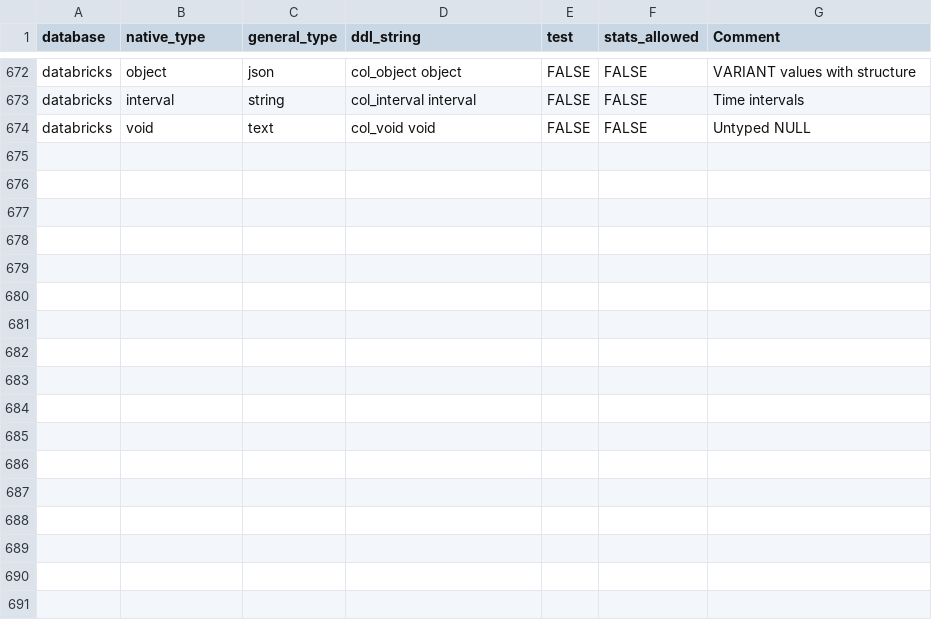
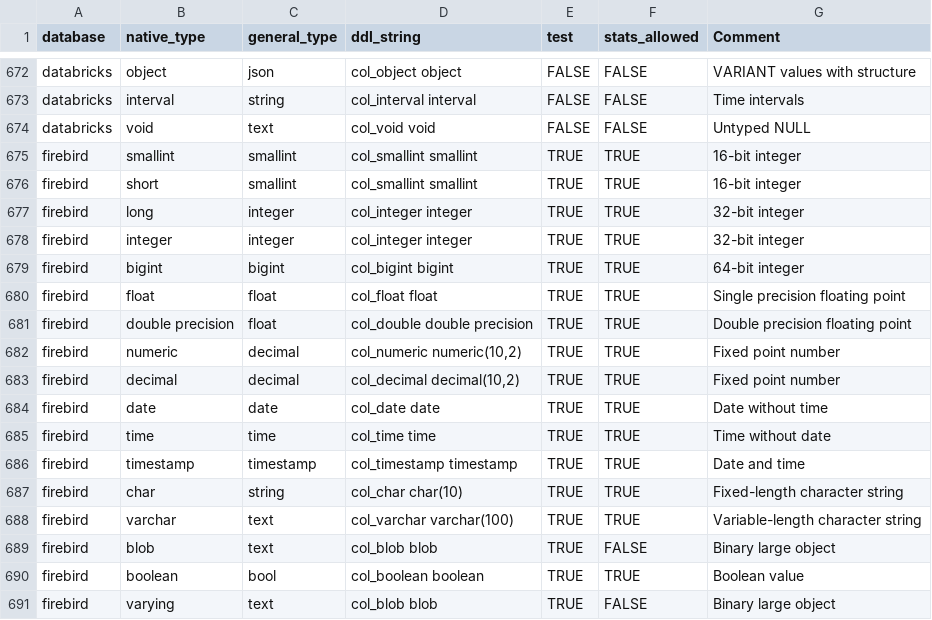
Before and after one commit to slingdata-io/sling-cli, a TSV file: core/dbio/templates/types_native_to_general.tsv, drawn as a sheet; only a part is shown, gaps mark what is left out; the diff names each change by its address in the sheet, - before the commit and + after, or states it on an @@ line.

Commit message:
feat(database): add Firebird database support
- Implemented FirebirdConn for Firebird database connections.
- Added Firebird-specific methods for DDL generation, schema handling, and column retrieval.
- Created Firebird SQL templates for various operations (create, drop, insert, etc.).
- Updated dbio_types to include Firebird as a supported database type.
- Enhanced type mapping for Firebird in general to native and native to general type templates.
- Modified task functions to accommodate Firebird schema creation checks.
- Updated go.mod and go.sum to include necessary Firebird dependencies.

```diff
--- a/core/dbio/templates/types_native_to_general.tsv
+++ b/core/dbio/templates/types_native_to_general.tsv
+row 675: firebird | smallint | smallint | col_smallint smallint | TRUE | TRUE | 16-bit integer
+row 676: firebird | short | smallint | col_smallint smallint | TRUE | TRUE | 16-bit integer
+row 677: firebird | long | integer | col_integer integer | TRUE | TRUE | 32-bit integer
+row 678: firebird | integer | integer | col_integer integer | TRUE | TRUE | 32-bit integer
+row 679: firebird | bigint | bigint | col_bigint bigint | TRUE | TRUE | 64-bit integer
+row 680: firebird | float | float | col_float float | TRUE | TRUE | Single precision floating point
+row 681: firebird | double precision | float | col_double double precision | TRUE | TRUE | Double precision floating point
+row 682: firebird | numeric | decimal | col_numeric numeric(10,2) | TRUE | TRUE | Fixed point number
+row 683: firebird | decimal | decimal | col_decimal decimal(10,2) | TRUE | TRUE | Fixed point number
+row 684: firebird | date | date | col_date date | TRUE | TRUE | Date without time
+row 685: firebird | time | time | col_time time | TRUE | TRUE | Time without date
+row 686: firebird | timestamp | timestamp | col_timestamp timestamp | TRUE | TRUE | Date and time
+row 687: firebird | char | string | col_char char(10) | TRUE | TRUE | Fixed-length character string
+row 688: firebird | varchar | text | col_varchar varchar(100) | TRUE | TRUE | Variable-length character string
+row 689: firebird | blob | text | col_blob blob | TRUE | FALSE | Binary large object
+row 690: firebird | boolean | bool | col_boolean boolean | TRUE | TRUE | Boolean value
+row 691: firebird | varying | text | col_blob blob | TRUE | FALSE | Binary large object
```
Also changed, not shown: core/dbio/templates/types_general_to_native.tsv, 8 other files.
